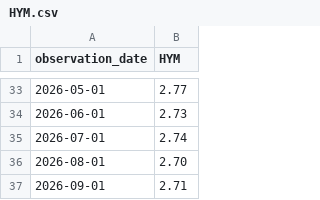
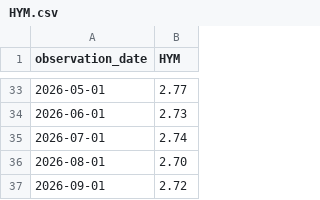
Before and after one commit to uihansol/credit-cycle-dashboard, a CSV file: credit-cycle/data/HYM.csv, drawn as a sheet; only a part is shown, gaps mark what is left out.

```diff
--- a/credit-cycle/data/HYM.csv
+++ b/credit-cycle/data/HYM.csv
@@ -36,2 +36,2 @@ observation_date,HYM
 2026-08-01,2.70
-2026-09-01,2.71
+2026-09-01,2.72
```
Also changed, not shown: credit-cycle/data/BBB.csv, credit-cycle/data/BBBM.csv, 2 other files.
